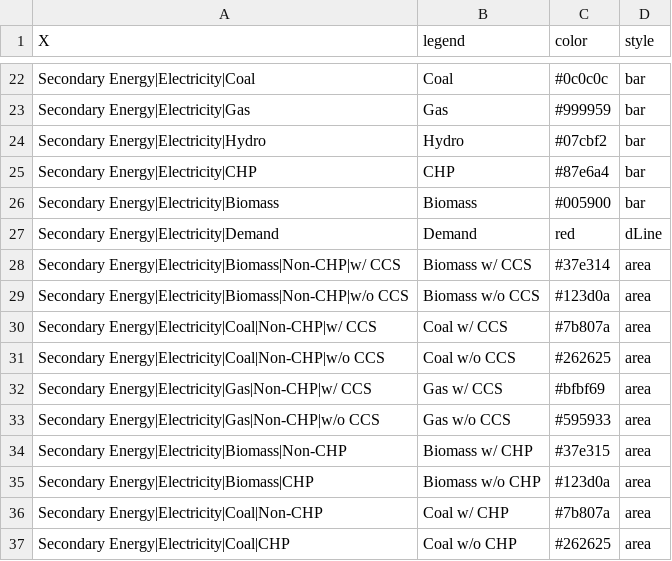
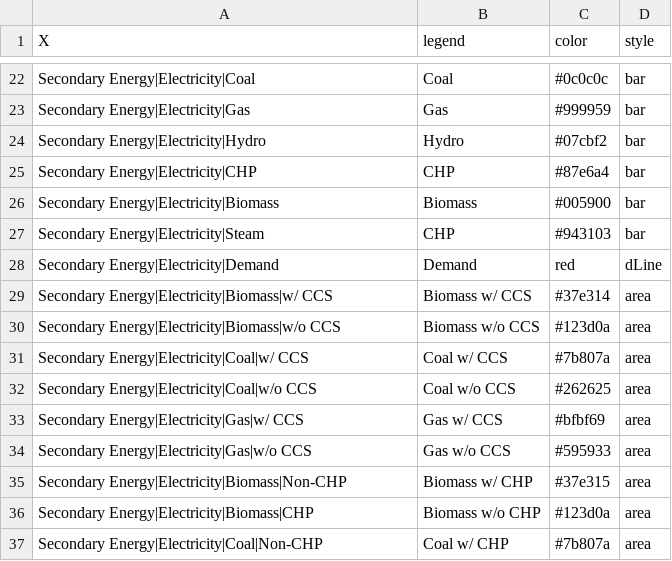
Before and after one commit to e3modelling/postprom, a CSV file: inst/extdata/plotstyle.csv, drawn as a sheet; only a part is shown, gaps mark what is left out; the shorter side is filled out with more unchanged rows.

```diff
--- a/inst/extdata/plotstyle.csv
+++ b/inst/extdata/plotstyle.csv
@@ -26,9 +26,10 @@ Secondary Energy|Electricity|CHP,CHP,#87e6a4,bar
 Secondary Energy|Electricity|Biomass,Biomass,#005900,bar
+Secondary Energy|Electricity|Steam,CHP,#943103,bar
 Secondary Energy|Electricity|Demand,Demand,red,dLine
-Secondary Energy|Electricity|Biomass|Non-CHP|w/ CCS,Biomass w/ CCS,#37e314,area
-Secondary Energy|Electricity|Biomass|Non-CHP|w/o CCS,Biomass w/o CCS,#123d0a,area
-Secondary Energy|Electricity|Coal|Non-CHP|w/ CCS,Coal w/ CCS,#7b807a,area
-Secondary Energy|Electricity|Coal|Non-CHP|w/o CCS,Coal w/o CCS,#262625,area
-Secondary Energy|Electricity|Gas|Non-CHP|w/ CCS,Gas w/ CCS,#bfbf69,area
-Secondary Energy|Electricity|Gas|Non-CHP|w/o CCS,Gas w/o CCS,#595933,area
+Secondary Energy|Electricity|Biomass|w/ CCS,Biomass w/ CCS,#37e314,area
+Secondary Energy|Electricity|Biomass|w/o CCS,Biomass w/o CCS,#123d0a,area
+Secondary Energy|Electricity|Coal|w/ CCS,Coal w/ CCS,#7b807a,area
+Secondary Energy|Electricity|Coal|w/o CCS,Coal w/o CCS,#262625,area
+Secondary Energy|Electricity|Gas|w/ CCS,Gas w/ CCS,#bfbf69,area
+Secondary Energy|Electricity|Gas|w/o CCS,Gas w/o CCS,#595933,area
 Secondary Energy|Electricity|Biomass|Non-CHP,Biomass w/ CHP,#37e315,area
```
Also changed, not shown: inst/extdata/plot_mapping.csv, 7 other files.
